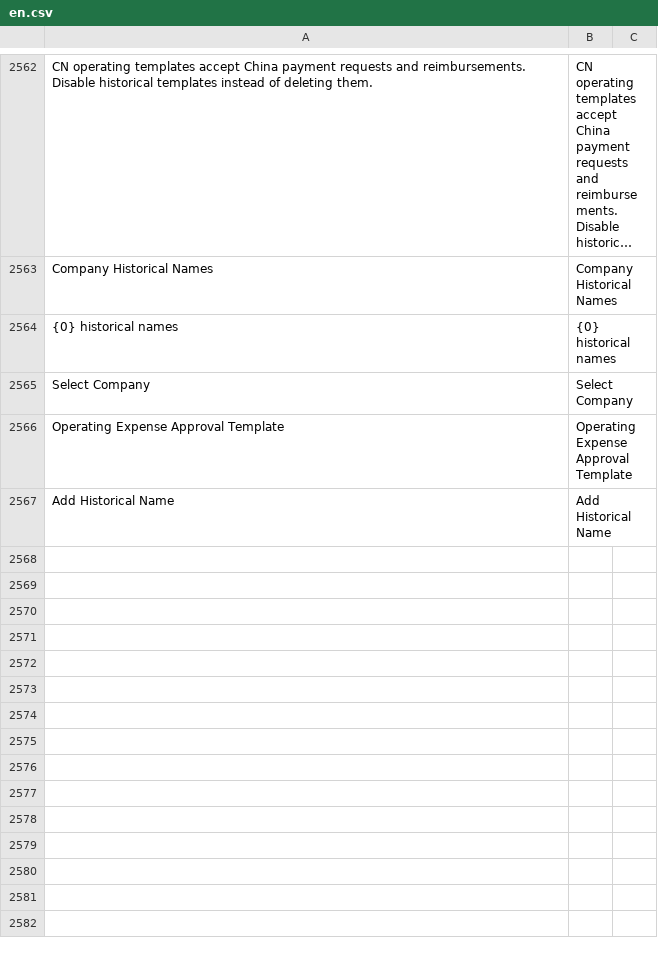
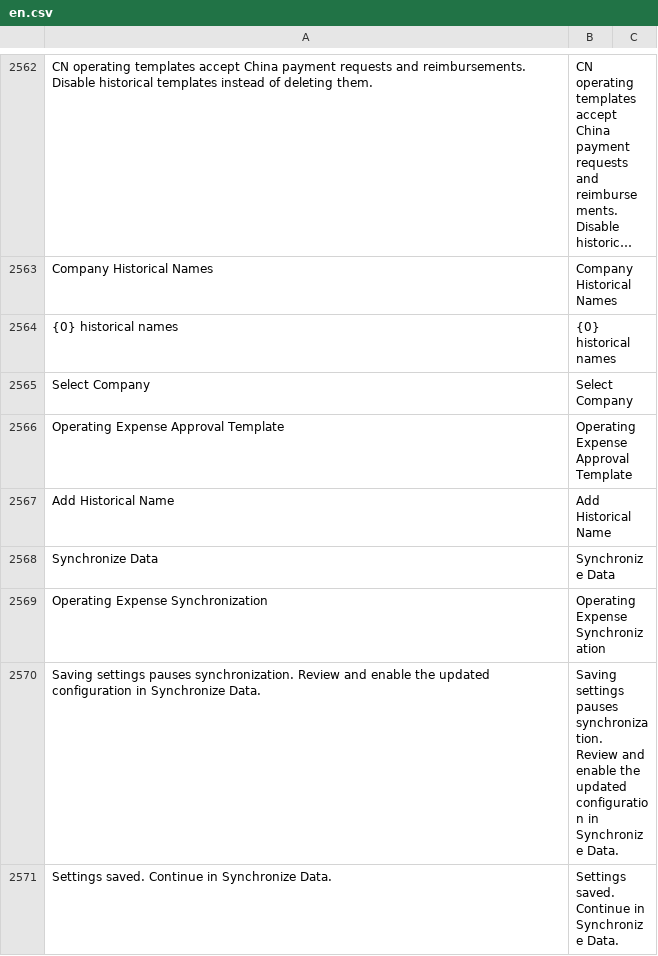
Before and after one commit to yueweiit/deeplinkerp-deeplinkerp_branding, a CSV file: deeplinkerp_branding/translations/en.csv, drawn as a sheet; only a part is shown, gaps mark what is left out; long unchanged cells end in …; the diff names each change by its address in the sheet, - before the commit and + after, or states it on an @@ line.

```diff
--- a/deeplinkerp_branding/translations/en.csv
+++ b/deeplinkerp_branding/translations/en.csv
+row 2568: Synchronize Data | Synchronize Data
+row 2569: Operating Expense Synchronization | Operating Expense Synchronization
+row 2570: Saving settings pauses synchronization. Review and enable the updated configuration in Synchronize Data. | Saving settings pauses synchronization. Review and enable the updated configuration in Synchronize Data.
+row 2571: Settings saved. Continue in Synchronize Data. | Settings saved. Continue in Synchronize Data.
```
Also changed, not shown: deeplinkerp_branding/translations/es.csv, deeplinkerp_branding/translations/zh.csv, 6 other files.
